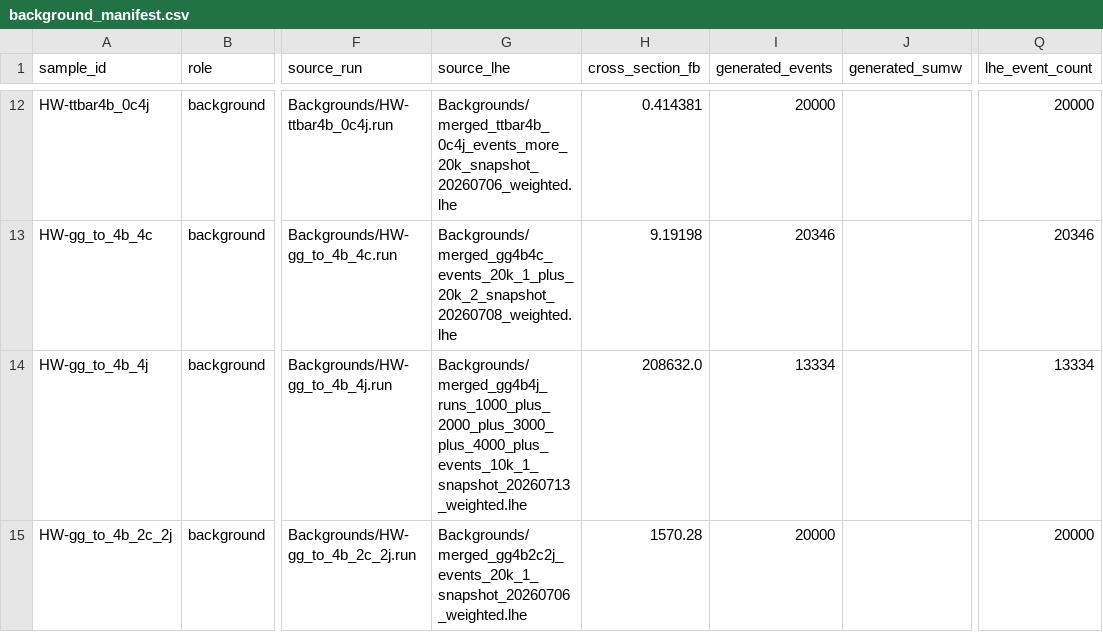
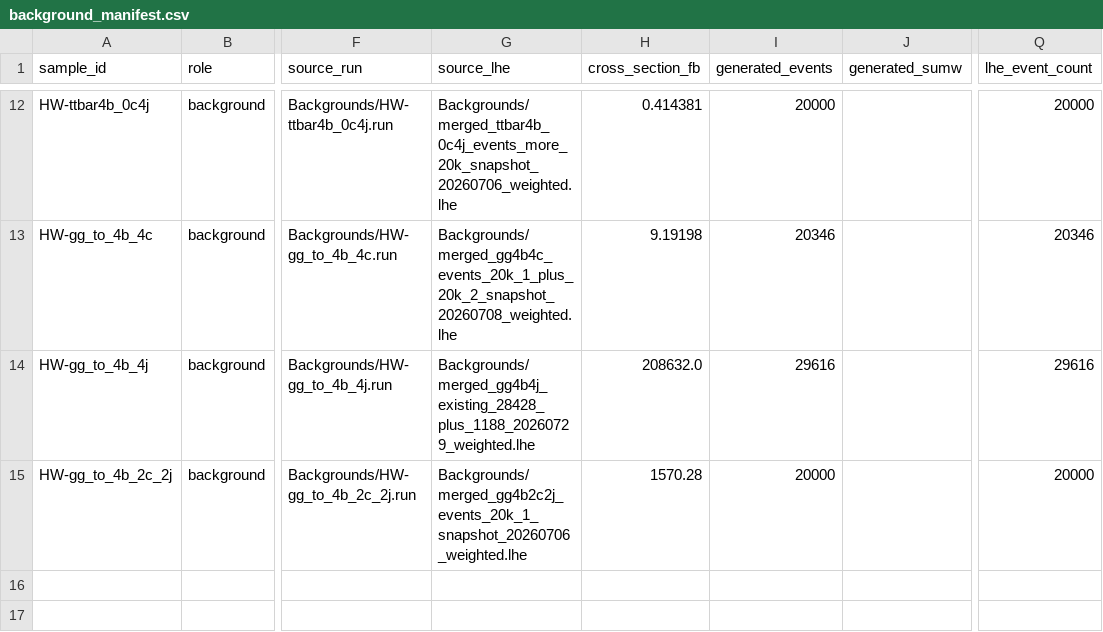
Before and after one commit to apapaefs/QuadrupleHiggsAnalysis, a CSV file: ResonanceAnalysis/background_manifest.csv, drawn as a sheet; only a part is shown, gaps mark what is left out; the diff names each change by its address in the sheet, - before the commit and + after, or states it on an @@ line.

Commit message:
Update gg to 4b4j background provenance

```diff
--- a/ResonanceAnalysis/background_manifest.csv
+++ b/ResonanceAnalysis/background_manifest.csv
-G14 (source_lhe): Backgrounds/merged_gg4b4j_runs_1000_plus_2000_plus_3000_plus_4000_plus_events_10k_1_snapshot_20260713_weighted.lhe
+G14 (source_lhe): Backgrounds/merged_gg4b4j_existing_28428_plus_1188_20260729_weighted.lhe
-I14 (generated_events): 13334
+I14 (generated_events): 29616
-Q14 (lhe_event_count): 13334
+Q14 (lhe_event_count): 29616
```
Also changed, not shown: Backgrounds/processes.csv, ResonanceAnalysis/background_manifest_smoke.csv.
